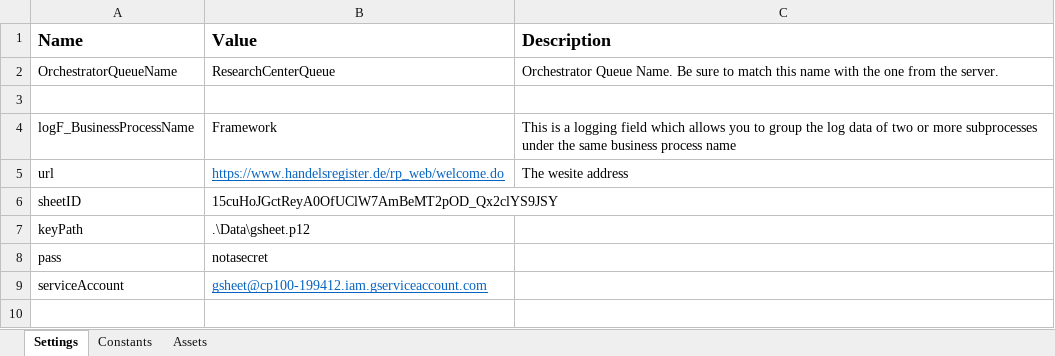
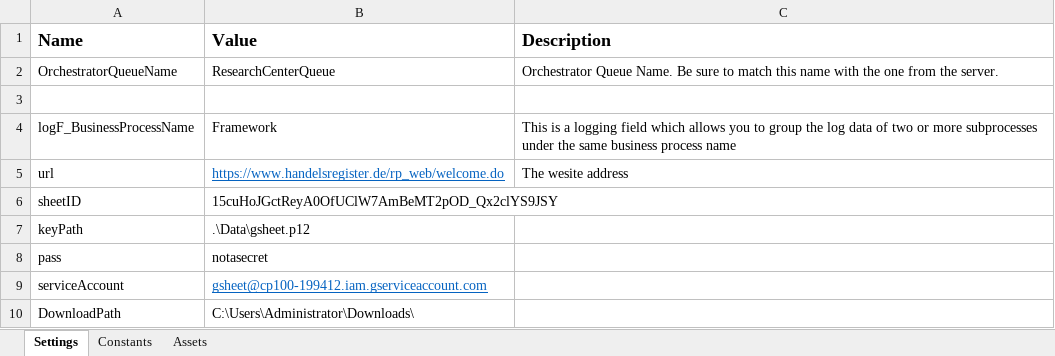
Before and after one commit to boogh/atestapp, an Excel workbook: RPA Framework/Data/Config.xlsx, sheet Settings, drawn as a sheet; values as stored, in another font and other column widths than the file's, no borders; the diff names each change by its address in the sheet, - before the commit and + after, or states it on an @@ line.

Commit message:
downloading, renaming, sending test docs with outlook

```diff
--- a/RPA Framework/Data/Config.xlsx (sheet Settings)
+++ b/RPA Framework/Data/Config.xlsx (sheet Settings)
+row 10: DownloadPath | C:\Users\Administrator\Downloads\
```
Also changed, not shown: 3 other files.
